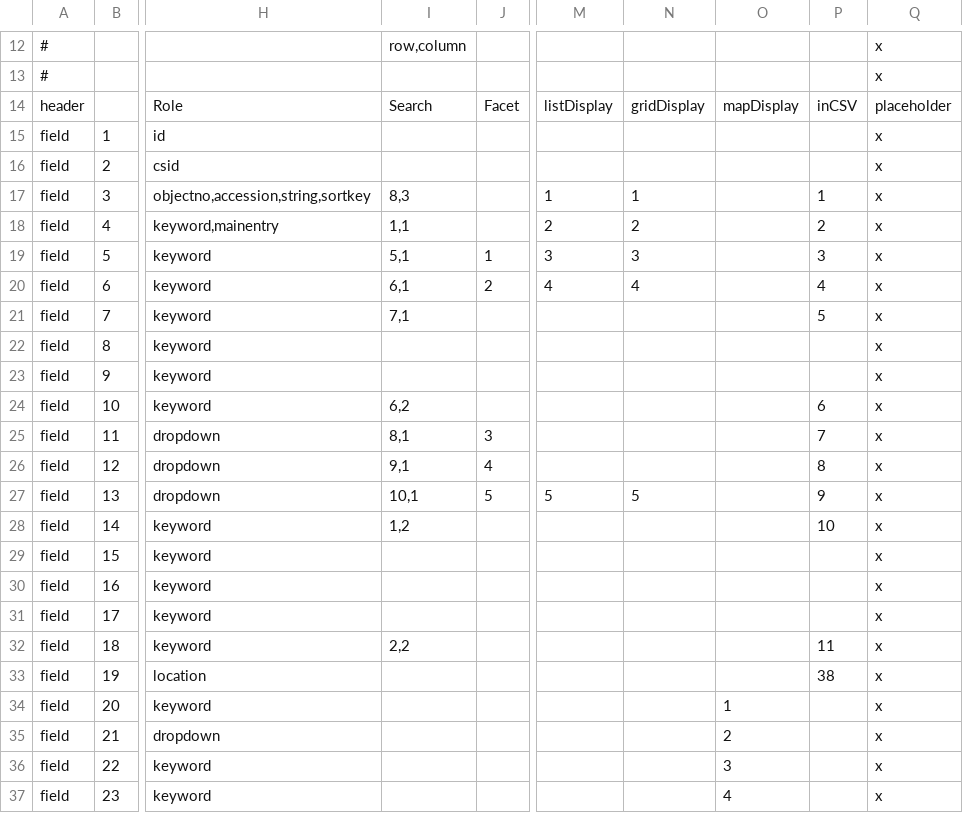
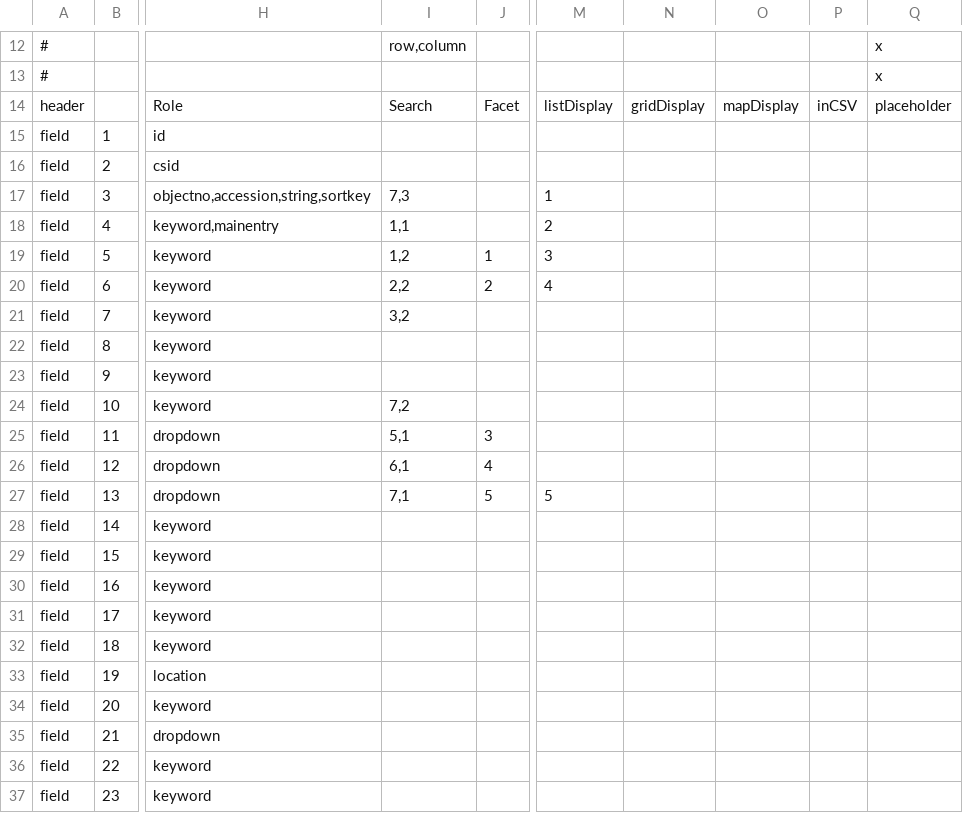
Before and after one commit to cspace-deployment/django_example_config, a CSV file: botgarden/plantinfo.csv, drawn as a sheet; only a part is shown, gaps mark what is left out; the diff covers the shown part only; the diff names each change by its address in the sheet, - before the commit and + after, or states it on an @@ line.

```diff
--- a/botgarden/plantinfo.csv
+++ b/botgarden/plantinfo.csv
-Q15:Q37: x
+Q15:Q37: (empty)
-I17: 8,3
+I17: 7,3
-N17: 1
+N17: (empty)
-P17: 1
+P17: (empty)
-N18: 2
+N18: (empty)
-P18: 2
+P18: (empty)
-I19: 5,1
+I19: 1,2
-N19: 3
+N19: (empty)
-P19: 3
+P19: (empty)
-I20: 6,1
+I20: 2,2
-N20: 4
+N20: (empty)
-P20: 4
+P20: (empty)
-I21: 7,1
+I21: 3,2
-P21: 5
+P21: (empty)
-I24: 6,2
+I24: 7,2
-P24: 6
+P24: (empty)
-I25: 8,1
+I25: 5,1
-P25: 7
+P25: (empty)
-I26: 9,1
+I26: 6,1
-P26: 8
+P26: (empty)
-I27: 10,1
+I27: 7,1
-N27: 5
+N27: (empty)
-P27: 9
+P27: (empty)
-I28: 1,2
+I28: (empty)
-P28: 10
+P28: (empty)
-I32: 2,2
+I32: (empty)
-P32: 11
+P32: (empty)
-P33: 38
+P33: (empty)
-O34: 1
+O34: (empty)
-O35: 2
+O35: (empty)
-O36: 3
+O36: (empty)
-O37: 4
+O37: (empty)
```
Also changed, not shown: 1 removed row and 59 edited cells elsewhere in this file.
